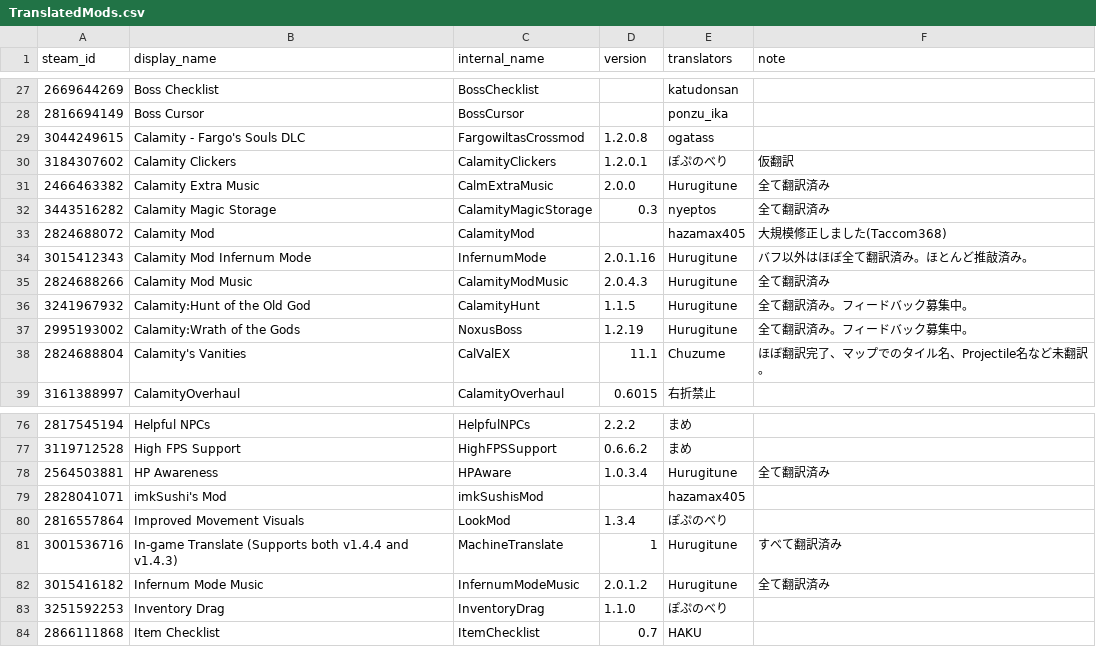
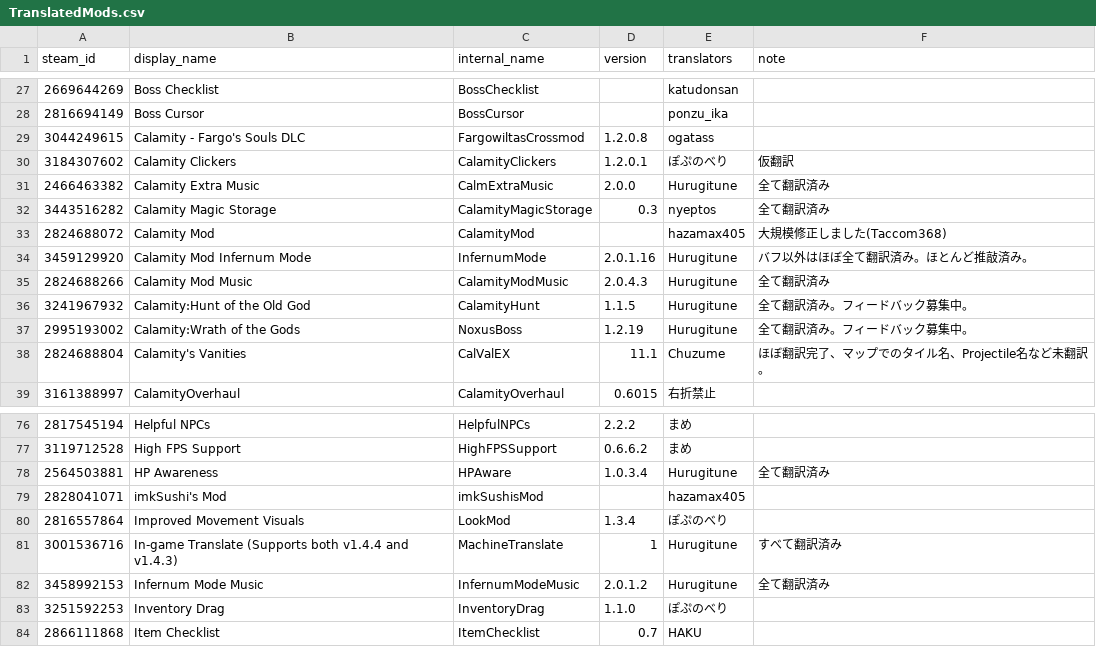
Before and after one commit to eva828/TMLHonyaku, a CSV file: TranslatedMods.csv, drawn as a sheet; only a part is shown, gaps mark what is left out.

Commit message:
Change steam_id for Calamity Infernum and Calamity Infernum Music Mod

```diff
--- a/TranslatedMods.csv
+++ b/TranslatedMods.csv
@@ -33,3 +33,3 @@ steam_id,display_name,internal_name,version,translators,note
 2824688072,Calamity Mod,CalamityMod,,hazamax405,大規模修正しました(Taccom368)
-3015412343,Calamity Mod Infernum Mode,InfernumMode,2.0.1.16,Hurugitune,バフ以外はほぼ全て翻訳済み。ほとんど推敲済み。
+3459129920,Calamity Mod Infernum Mode,InfernumMode,2.0.1.16,Hurugitune,バフ以外はほぼ全て翻訳済み。ほとんど推敲済み。
 2824688266,Calamity Mod Music,CalamityModMusic,2.0.4.3,Hurugitune,全て翻訳済み
@@ -81,3 +81,3 @@ steam_id,display_name,internal_name,version,translators,note
 3001536716,In-game Translate (Supports both v1.4.4 and v1.4.3),MachineTranslate,1,Hurugitune,すべて翻訳済み
-3015416182,Infernum Mode Music,InfernumModeMusic,2.0.1.2,Hurugitune,全て翻訳済み
+3458992153,Infernum Mode Music,InfernumModeMusic,2.0.1.2,Hurugitune,全て翻訳済み
 3251592253,Inventory Drag,InventoryDrag,1.1.0,ぽぷのべり,
```
